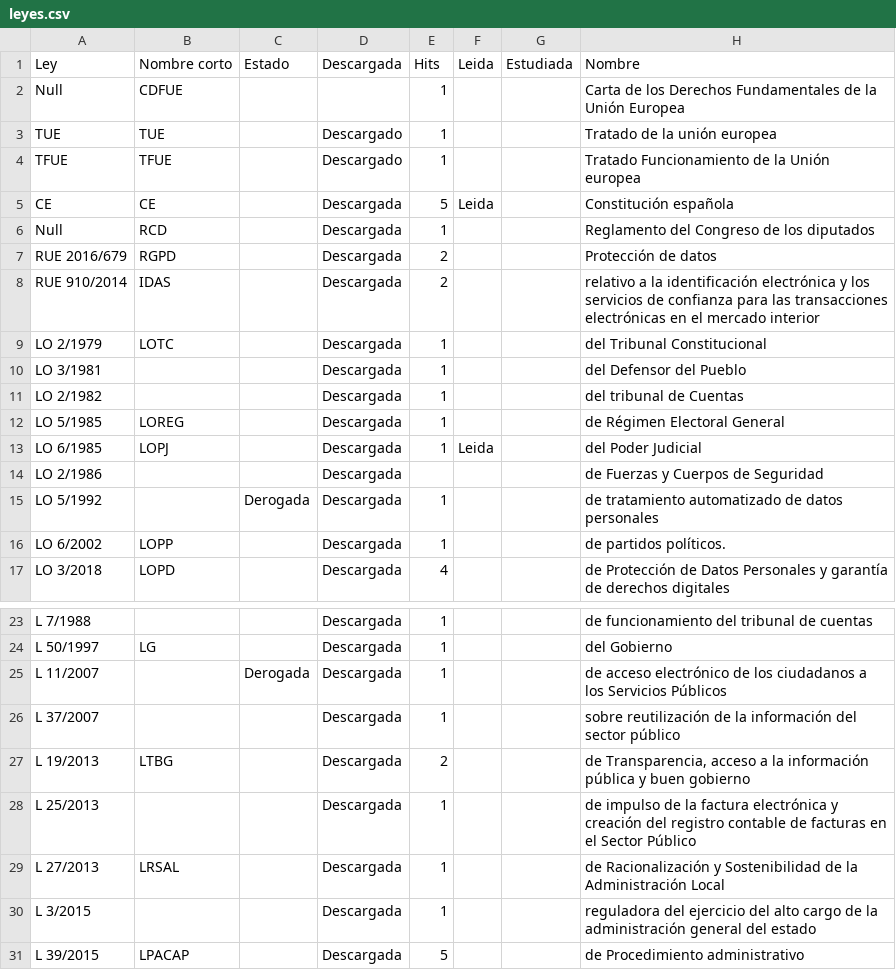
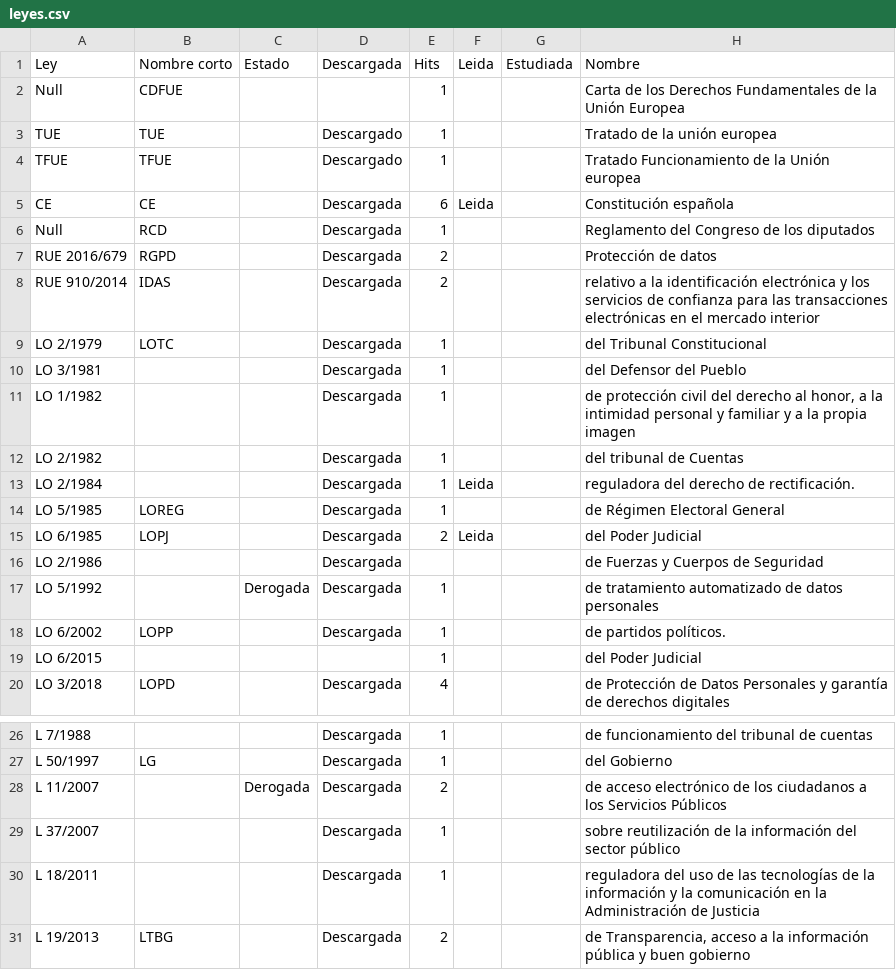
Before and after one commit to Alapont/Oposiciones-2026, a CSV file: leyes.csv, drawn as a sheet; only a part is shown, gaps mark what is left out; the shorter side is filled out with more unchanged rows.

```diff
--- a/leyes.csv
+++ b/leyes.csv
@@ -4,3 +4,3 @@ TUE          ; TUE         ;         ; Descargado; 1   ;      ;          ; Trata
 TFUE         ; TFUE        ;         ; Descargado; 1   ;      ;          ; Tratado Funcionamiento de la Unión europea
-CE           ; CE          ;         ; Descargada; 5   ; Leida;          ; Constitución española
+CE           ; CE          ;         ; Descargada; 6   ; Leida;          ; Constitución española
 Null         ; RCD         ;         ; Descargada; 1   ;      ;          ; Reglamento del Congreso de los diputados
@@ -10,5 +10,7 @@ LO     2/1979; LOTC        ;         ; Descargada; 1   ;      ;          ; del T
 LO     3/1981;             ;         ; Descargada; 1   ;      ;          ; del Defensor del Pueblo
+LO     1/1982;             ;         ; Descargada; 1   ;      ;          ; de protección civil del derecho al honor, a la intimidad personal y familiar y a la propia imagen
 LO     2/1982;             ;         ; Descargada; 1   ;      ;          ; del tribunal de Cuentas
+LO     2/1984;             ;         ; Descargada; 1   ; Leida;          ; reguladora del derecho de rectificación.
 LO     5/1985; LOREG       ;         ; Descargada; 1   ;      ;          ; de Régimen Electoral General
-LO     6/1985; LOPJ        ;         ; Descargada; 1   ; Leida;          ; del Poder Judicial
+LO     6/1985; LOPJ        ;         ; Descargada; 2   ; Leida;          ; del Poder Judicial
 LO     2/1986;             ;         ; Descargada;     ;      ;          ; de Fuerzas y Cuerpos de Seguridad
@@ -16,2 +18,3 @@ LO     5/1992;             ; Derogada; Descargada; 1   ;      ;          ; de tr
 LO     6/2002; LOPP        ;         ; Descargada; 1   ;      ;          ; de partidos políticos.
+LO     6/2015;             ;         ;           ; 1   ;      ;          ; del Poder Judicial
 LO     3/2018; LOPD        ;         ; Descargada; 4   ;      ;          ; de Protección de Datos Personales y garantía de derechos digitales
@@ -24,4 +27,5 @@ L      7/1988;             ;         ; Descargada; 1   ;      ;          ; de fu
 L     50/1997; LG          ;         ; Descargada; 1   ;      ;          ; del Gobierno
-L     11/2007;             ; Derogada; Descargada; 1   ;      ;          ; de acceso electrónico de los ciudadanos a los Servicios Públicos
+L     11/2007;             ; Derogada; Descargada; 2   ;      ;          ; de acceso electrónico de los ciudadanos a los Servicios Públicos
 L     37/2007;             ;         ; Descargada; 1   ;      ;          ; sobre reutilización de la información del sector público
+L     18/2011;             ;         ; Descargada; 1   ;      ;          ; reguladora del uso de las tecnologías de la información y la comunicación en la Administración de Justicia
 L     19/2013; LTBG        ;         ; Descargada; 2   ;      ;          ; de Transparencia, acceso a la información pública y buen gobierno
```
Also changed, not shown: 6 other files.
